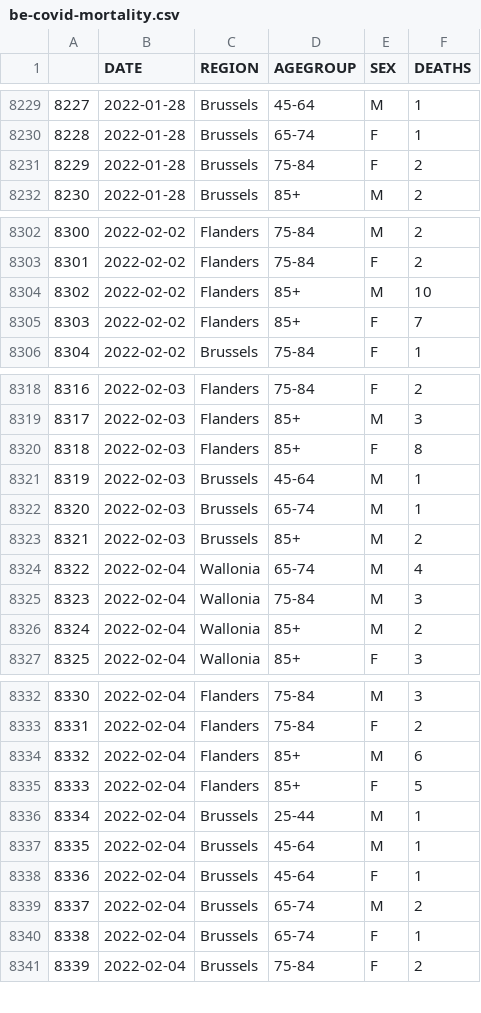
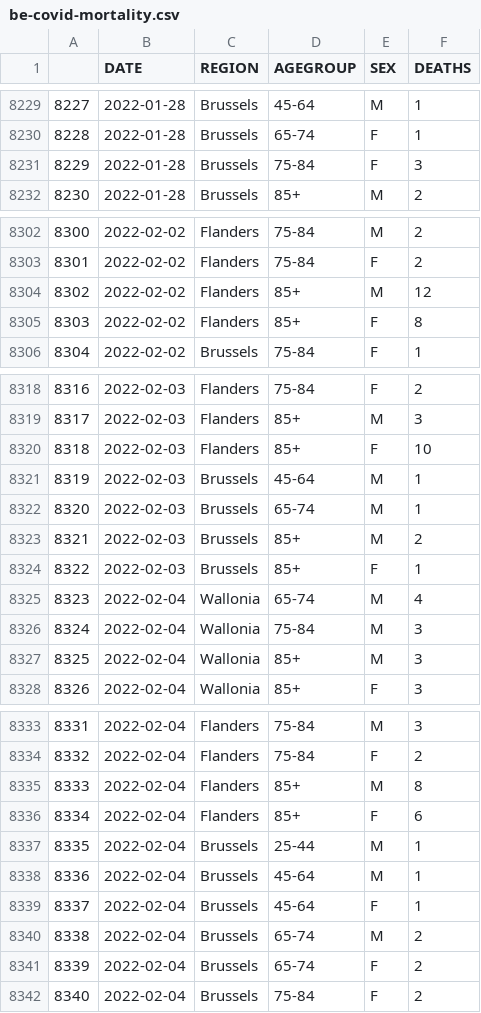
Before and after one commit to pschaus/covidatabe, a CSV file: static/csv/be-covid-mortality.csv, drawn as a sheet; only a part is shown, gaps mark what is left out; addresses are those after the commit; the diff covers the shown part only; the diff names each change by its address in the sheet, - before the commit and + after, or states it on an @@ line.

```diff
--- a/static/csv/be-covid-mortality.csv
+++ b/static/csv/be-covid-mortality.csv
-F8231 (DEATHS): 2
+F8231 (DEATHS): 3
-F8304 (DEATHS): 10
+F8304 (DEATHS): 12
-F8305 (DEATHS): 7
+F8305 (DEATHS): 8
-F8320 (DEATHS): 8
+F8320 (DEATHS): 10
+row 8324: 8322 | 2022-02-03 | Brussels | 85+ | F | 1
@@ column A renumbered between rows 8325 and 8398 @@
-F8327 (DEATHS): 2
+F8327 (DEATHS): 3
-F8335 (DEATHS): 6
+F8335 (DEATHS): 8
-F8336 (DEATHS): 5
+F8336 (DEATHS): 6
-F8341 (DEATHS): 1
+F8341 (DEATHS): 2
```
Also changed, not shown: 23 added rows and 10 edited cells elsewhere in this file, static/csv/be-covid-provinces-all.csv, 8 other files.
